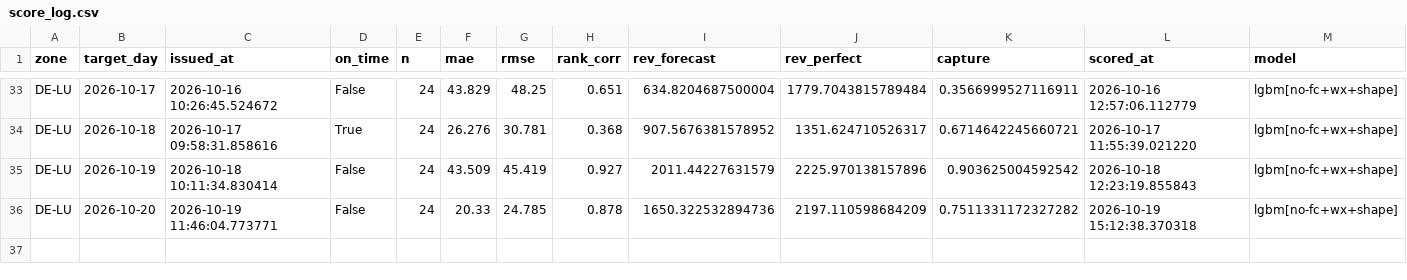
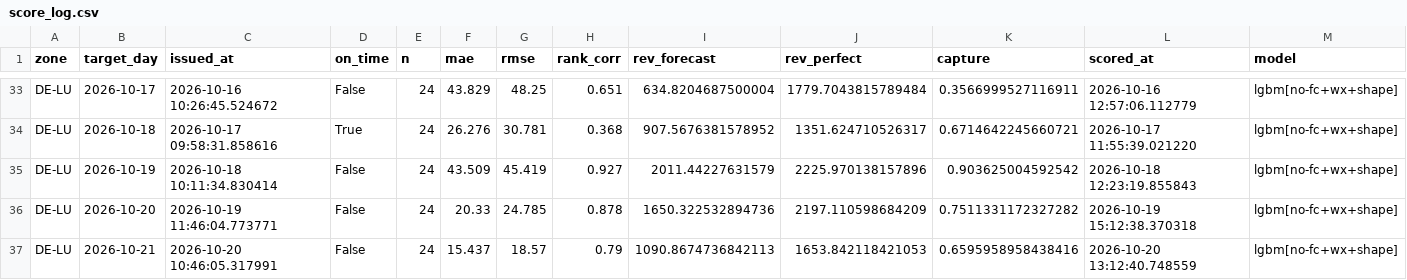
Before and after one commit to dayaheadlab/dayaheadlab.github.io, a CSV file: state/score_log.csv, drawn as a sheet; only a part is shown, gaps mark what is left out; rows hold the shown columns only; the diff names each change by its address in the sheet, - before the commit and + after, or states it on an @@ line.

```diff
--- a/state/score_log.csv
+++ b/state/score_log.csv
+row 37: DE-LU | 2026-10-21 | 2026-10-20 10:46:05.317991 | False | 24 | 15.437 | 18.57 | 0.79 | 1090.8674736842113 | 1653.842118421053 | 0.6595958958438416 | 2026-10-20 13:12:40.748559 | lgbm[no-fc+wx+shape]
```
Also changed, not shown: state/forecast_log.csv, 3 other files.
